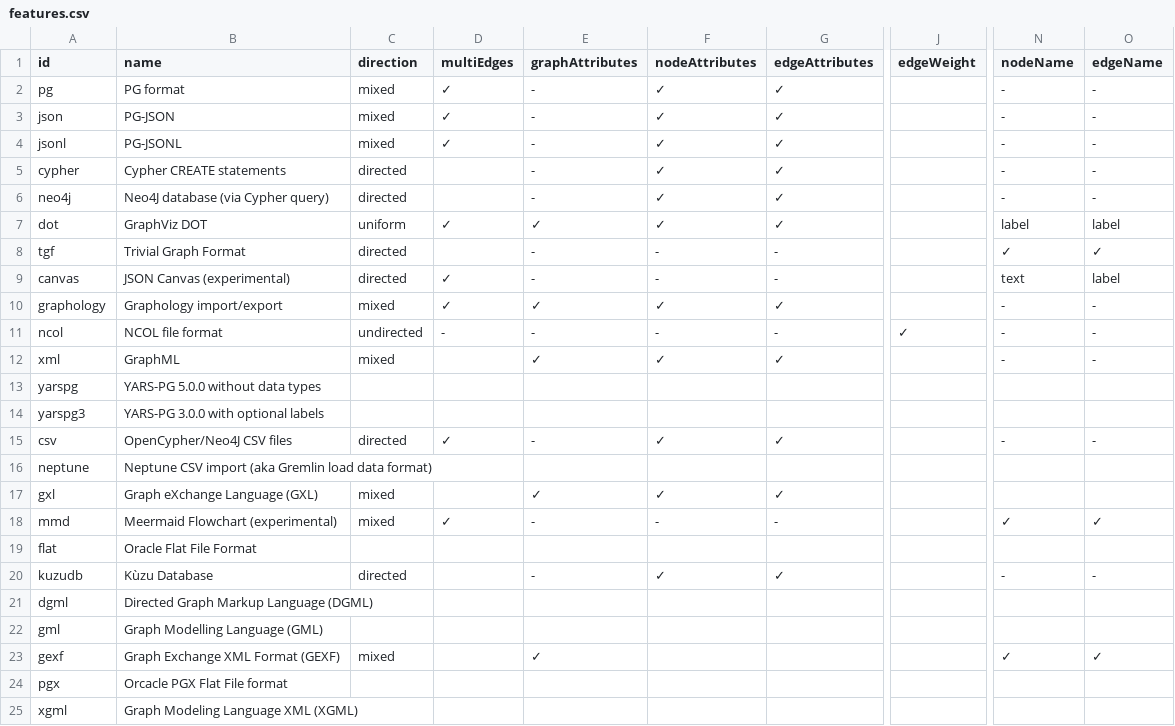
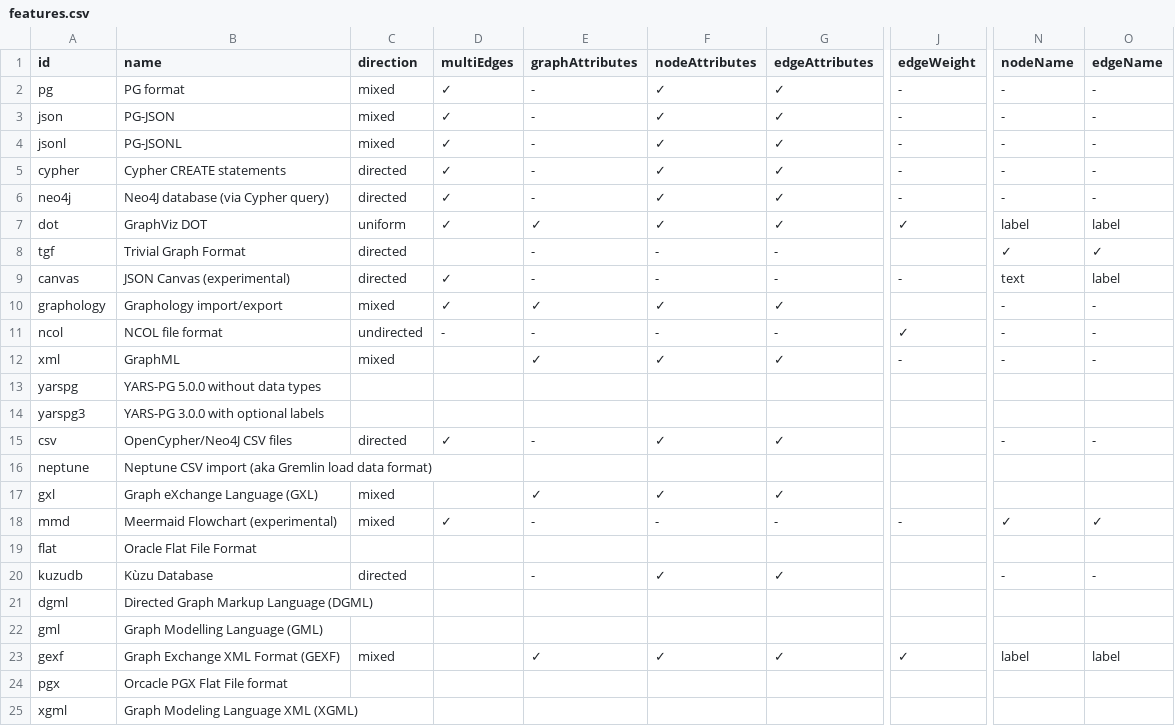
Before and after one commit to pg-format/pgraphs, a CSV file: docs/features.csv, drawn as a sheet; only a part is shown, gaps mark what is left out; the diff names each change by its address in the sheet, - before the commit and + after, or states it on an @@ line.

```diff
--- a/docs/features.csv
+++ b/docs/features.csv
-J2:J6 (edgeWeight): (empty)
+J2:J6 (edgeWeight): -
-D5:D6 (multiEdges): (empty)
+D5:D6 (multiEdges): ✓
-J7 (edgeWeight): (empty)
+J7 (edgeWeight): ✓
-J9 (edgeWeight): (empty)
+J9 (edgeWeight): -
-J12 (edgeWeight): (empty)
+J12 (edgeWeight): -
-J18 (edgeWeight): (empty)
+J18 (edgeWeight): -
-F23 (nodeAttributes): (empty)
+F23 (nodeAttributes): ✓
-G23 (edgeAttributes): (empty)
+G23 (edgeAttributes): ✓
-J23 (edgeWeight): (empty)
+J23 (edgeWeight): ✓
-N23 (nodeName): ✓
+N23 (nodeName): label
-O23 (edgeName): ✓
+O23 (edgeName): label
```
Also changed, not shown: 11 other files.
